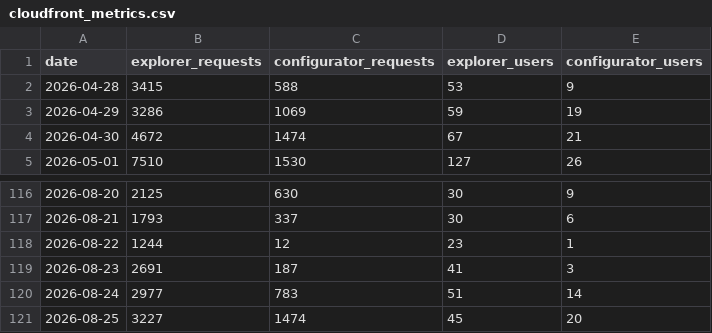
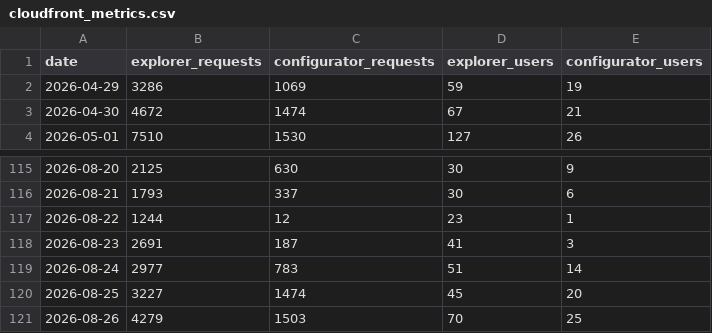
Before and after one commit to hasjj/snowpeak-dashboard, a CSV file: data/cloudfront_metrics.csv, drawn as a sheet; only a part is shown, gaps mark what is left out.

```diff
--- a/data/cloudfront_metrics.csv
+++ b/data/cloudfront_metrics.csv
@@ -1,3 +1,2 @@
 date,explorer_requests,configurator_requests,explorer_users,configurator_users
-2026-04-28,3415,588,53,9
 2026-04-29,3286,1069,59,19
@@ -121 +120,2 @@ date,explorer_requests,configurator_requests,explorer_users,configurator_users
 2026-08-25,3227,1474,45,20
+2026-08-26,4279,1503,70,25
```
